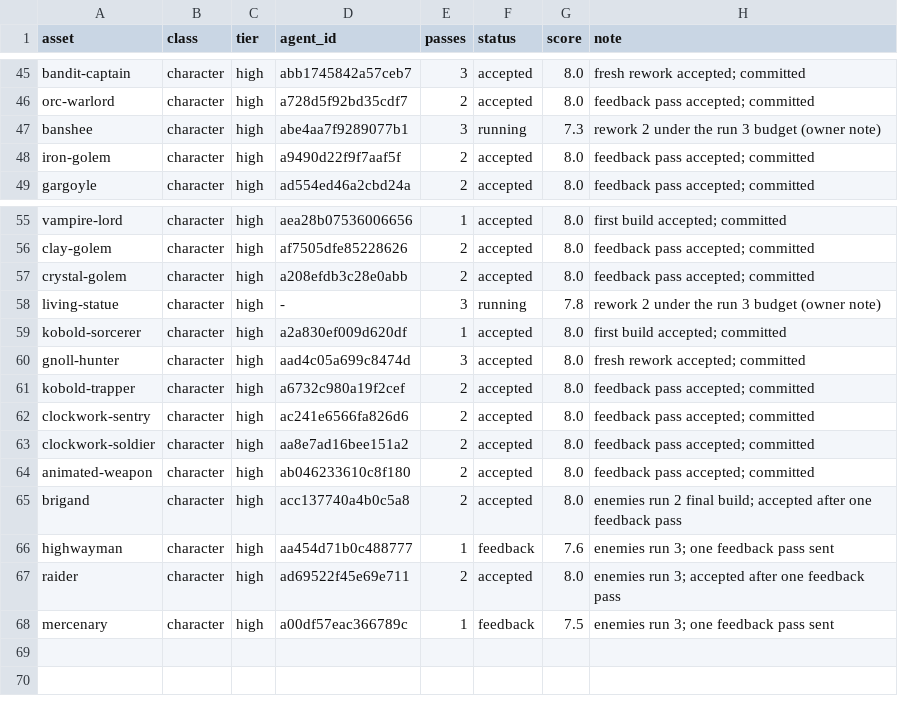
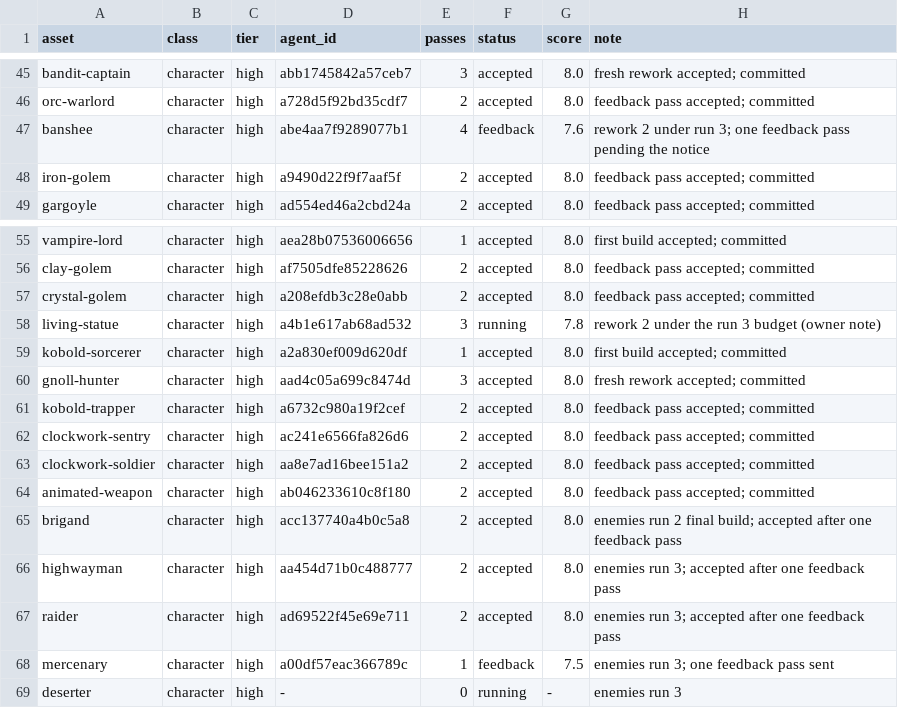
Before and after one commit to bodangren/advantage-forge, a TSV file: bench/sonnet/state.tsv, drawn as a sheet; only a part is shown, gaps mark what is left out.

```diff
--- a/bench/sonnet/state.tsv
+++ b/bench/sonnet/state.tsv
@@ -46,3 +46,3 @@ bandit-captain	character	high	abb1745842a57ceb7	3	accepted	8.0	fresh rework acce
 orc-warlord	character	high	a728d5f92bd35cdf7	2	accepted	8.0	feedback pass accepted; committed
-banshee	character	high	abe4aa7f9289077b1	3	running	7.3	rework 2 under the run 3 budget (owner note)
+banshee	character	high	abe4aa7f9289077b1	4	feedback	7.6	rework 2 under run 3; one feedback pass pending the notice
 iron-golem	character	high	a9490d22f9f7aaf5f	2	accepted	8.0	feedback pass accepted; committed
@@ -57,3 +57,3 @@ clay-golem	character	high	af7505dfe85228626	2	accepted	8.0	feedback pass accepte
 crystal-golem	character	high	a208efdb3c28e0abb	2	accepted	8.0	feedback pass accepted; committed
-living-statue	character	high	-	3	running	7.8	rework 2 under the run 3 budget (owner note)
+living-statue	character	high	a4b1e617ab68ad532	3	running	7.8	rework 2 under the run 3 budget (owner note)
 kobold-sorcerer	character	high	a2a830ef009d620df	1	accepted	8.0	first build accepted; committed
@@ -65,4 +65,5 @@ animated-weapon	character	high	ab046233610c8f180	2	accepted	8.0	feedback pass ac
 brigand	character	high	acc137740a4b0c5a8	2	accepted	8.0	enemies run 2 final build; accepted after one feedback pass
-highwayman	character	high	aa454d71b0c488777	1	feedback	7.6	enemies run 3; one feedback pass sent
+highwayman	character	high	aa454d71b0c488777	2	accepted	8.0	enemies run 3; accepted after one feedback pass
 raider	character	high	ad69522f45e69e711	2	accepted	8.0	enemies run 3; accepted after one feedback pass
 mercenary	character	high	a00df57eac366789c	1	feedback	7.5	enemies run 3; one feedback pass sent
+deserter	character	high	-	0	running	-	enemies run 3
```
Also changed, not shown: bench/sonnet/log.tsv, 2 other files.
